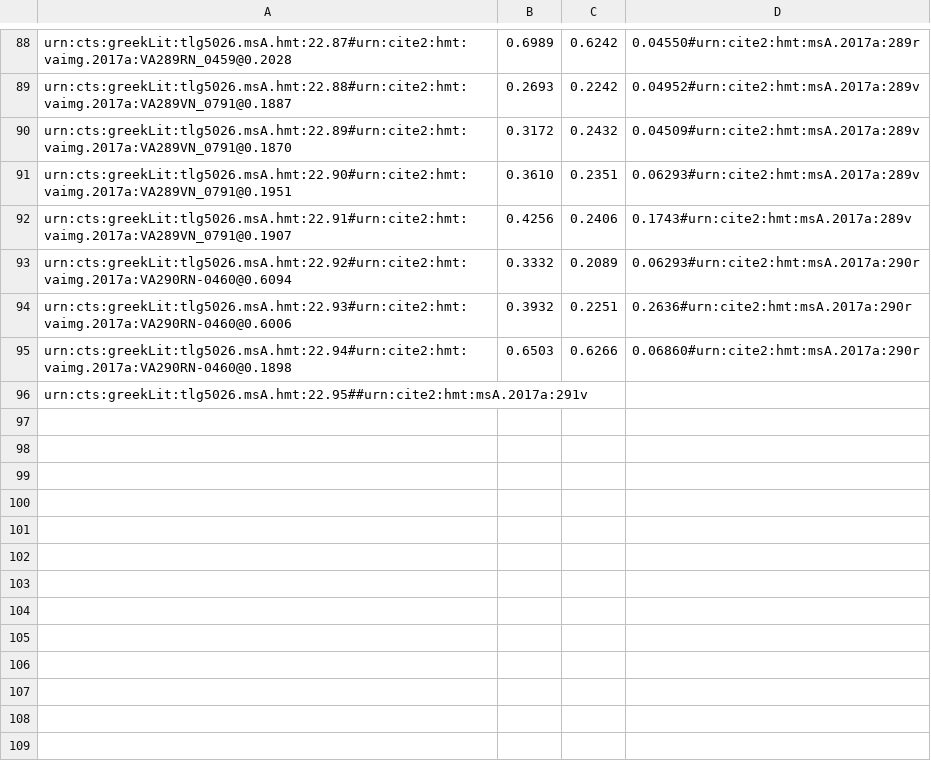
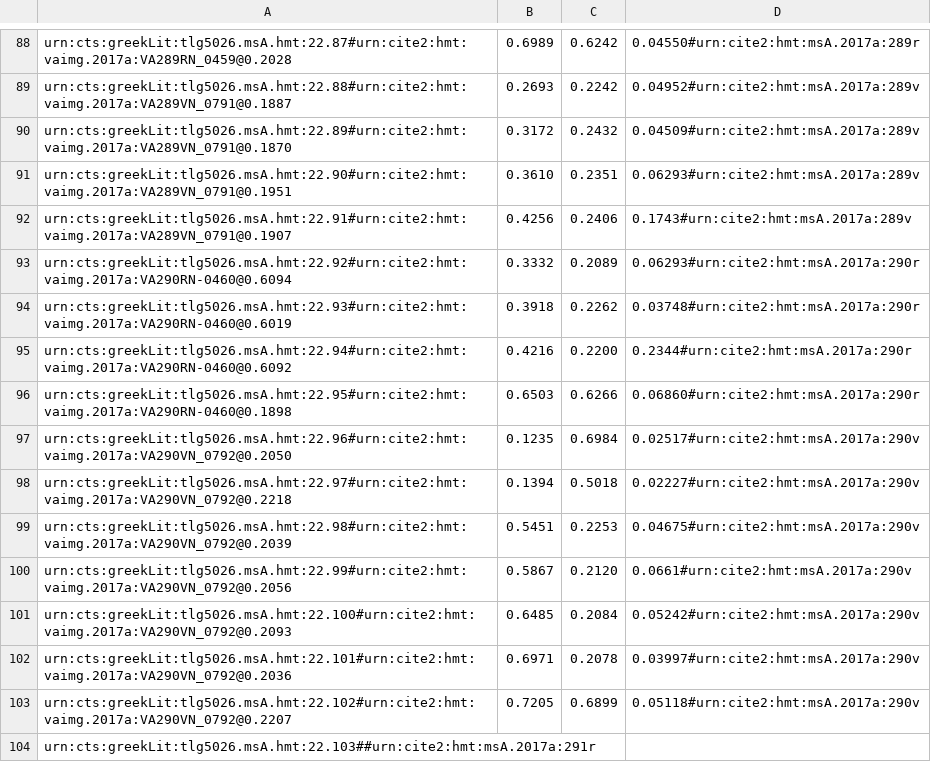
Before and after one commit to hmteditors/closed-hmt-22, a CSV file: dse-models/venA-mainScholia.csv, drawn as a sheet; only a part is shown, gaps mark what is left out.

Commit message:
Update venA-mainScholia.csv

```diff
--- a/dse-models/venA-mainScholia.csv
+++ b/dse-models/venA-mainScholia.csv
@@ -93,4 +93,12 @@ urn:cts:greekLit:tlg5026.msA.hmt:22.91#urn:cite2:hmt:vaimg.2017a:VA289VN_0791@0.
 urn:cts:greekLit:tlg5026.msA.hmt:22.92#urn:cite2:hmt:vaimg.2017a:VA290RN-0460@0.6094,0.3332,0.2089,0.06293#urn:cite2:hmt:msA.2017a:290r
-urn:cts:greekLit:tlg5026.msA.hmt:22.93#urn:cite2:hmt:vaimg.2017a:VA290RN-0460@0.6006,0.3932,0.2251,0.2636#urn:cite2:hmt:msA.2017a:290r
-urn:cts:greekLit:tlg5026.msA.hmt:22.94#urn:cite2:hmt:vaimg.2017a:VA290RN-0460@0.1898,0.6503,0.6266,0.06860#urn:cite2:hmt:msA.2017a:290r
-urn:cts:greekLit:tlg5026.msA.hmt:22.95##urn:cite2:hmt:msA.2017a:291v
+urn:cts:greekLit:tlg5026.msA.hmt:22.93#urn:cite2:hmt:vaimg.2017a:VA290RN-0460@0.6019,0.3918,0.2262,0.03748#urn:cite2:hmt:msA.2017a:290r
+urn:cts:greekLit:tlg5026.msA.hmt:22.94#urn:cite2:hmt:vaimg.2017a:VA290RN-0460@0.6092,0.4216,0.2200,0.2344#urn:cite2:hmt:msA.2017a:290r
+urn:cts:greekLit:tlg5026.msA.hmt:22.95#urn:cite2:hmt:vaimg.2017a:VA290RN-0460@0.1898,0.6503,0.6266,0.06860#urn:cite2:hmt:msA.2017a:290r
+urn:cts:greekLit:tlg5026.msA.hmt:22.96#urn:cite2:hmt:vaimg.2017a:VA290VN_0792@0.2050,0.1235,0.6984,0.02517#urn:cite2:hmt:msA.2017a:290v
+urn:cts:greekLit:tlg5026.msA.hmt:22.97#urn:cite2:hmt:vaimg.2017a:VA290VN_0792@0.2218,0.1394,0.5018,0.02227#urn:cite2:hmt:msA.2017a:290v
+urn:cts:greekLit:tlg5026.msA.hmt:22.98#urn:cite2:hmt:vaimg.2017a:VA290VN_0792@0.2039,0.5451,0.2253,0.04675#urn:cite2:hmt:msA.2017a:290v
+urn:cts:greekLit:tlg5026.msA.hmt:22.99#urn:cite2:hmt:vaimg.2017a:VA290VN_0792@0.2056,0.5867,0.2120,0.0661#urn:cite2:hmt:msA.2017a:290v
+urn:cts:greekLit:tlg5026.msA.hmt:22.100#urn:cite2:hmt:vaimg.2017a:VA290VN_0792@0.2093,0.6485,0.2084,0.05242#urn:cite2:hmt:msA.2017a:290v
+urn:cts:greekLit:tlg5026.msA.hmt:22.101#urn:cite2:hmt:vaimg.2017a:VA290VN_0792@0.2036,0.6971,0.2078,0.03997#urn:cite2:hmt:msA.2017a:290v
+urn:cts:greekLit:tlg5026.msA.hmt:22.102#urn:cite2:hmt:vaimg.2017a:VA290VN_0792@0.2207,0.7205,0.6899,0.05118#urn:cite2:hmt:msA.2017a:290v
+urn:cts:greekLit:tlg5026.msA.hmt:22.103##urn:cite2:hmt:msA.2017a:291r
```
